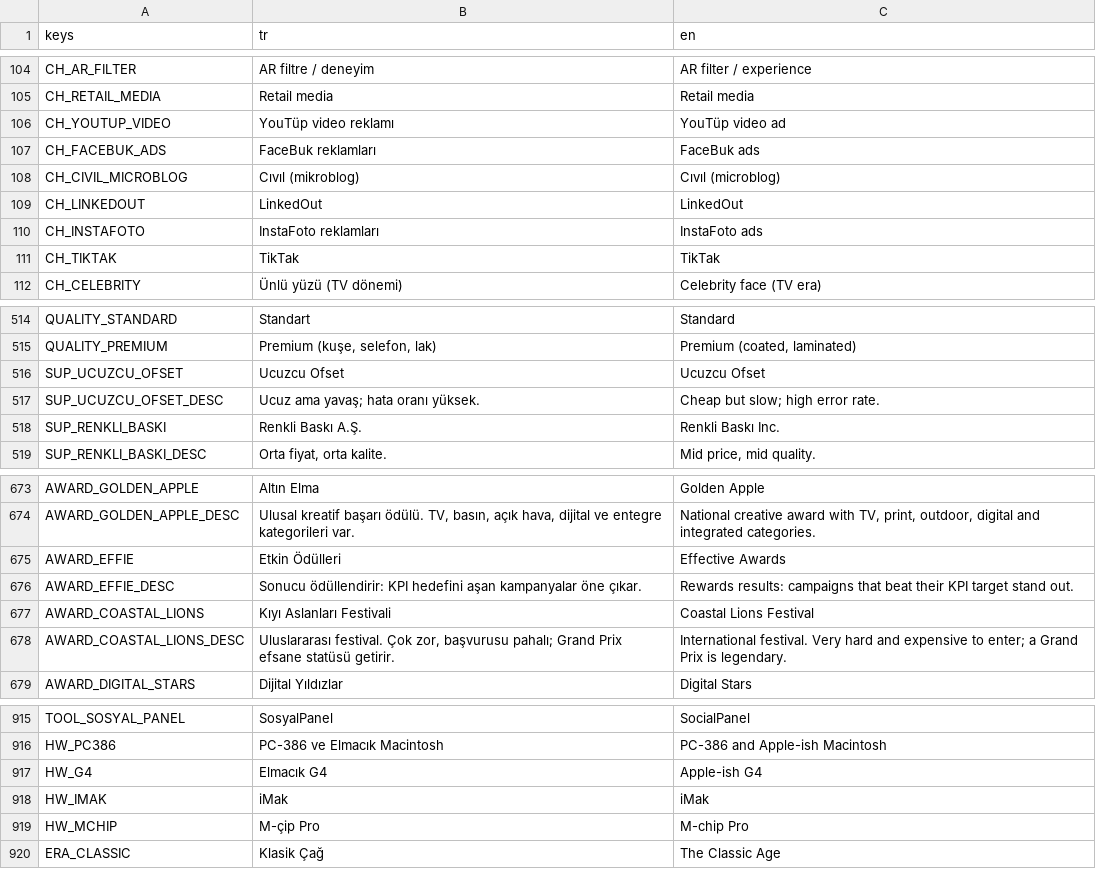
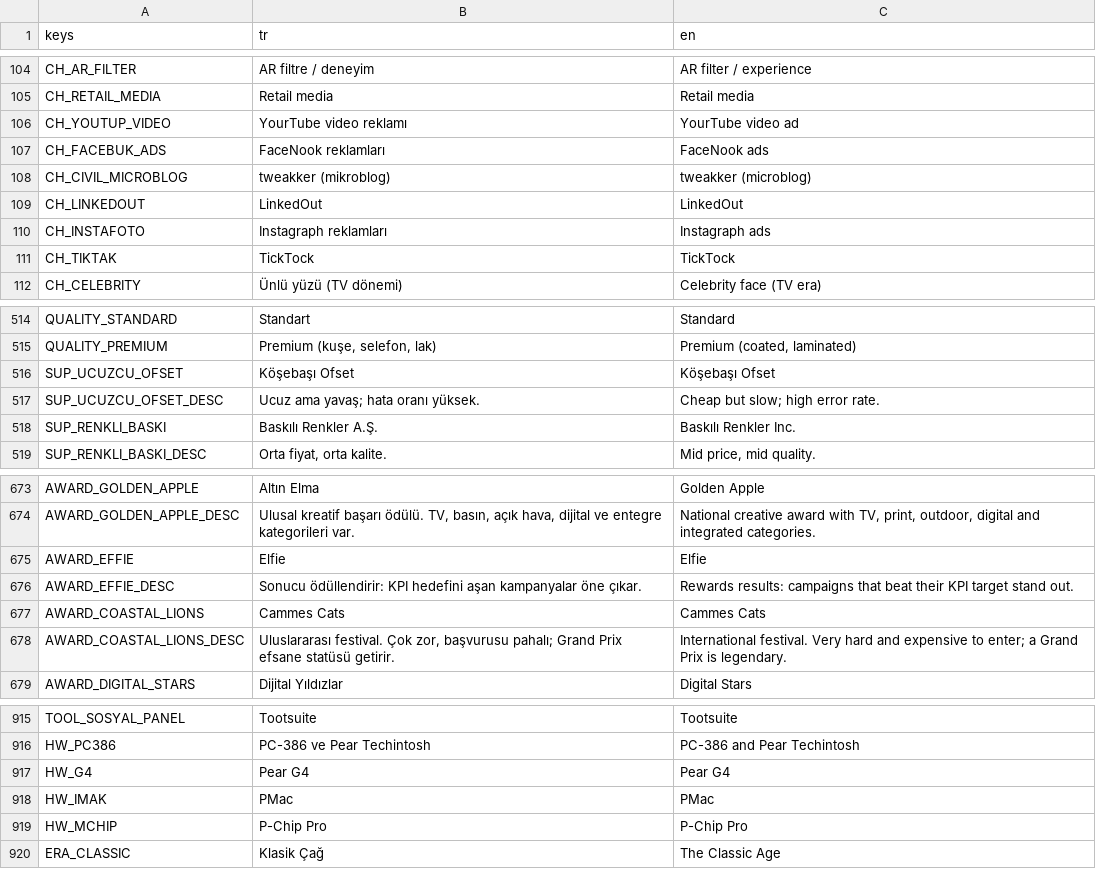
Before and after one commit to onursonmezz/AD_TYCOON, a CSV file: localization/strings.csv, drawn as a sheet; only a part is shown, gaps mark what is left out; the diff covers the shown part only; the diff names each change by its address in the sheet, - before the commit and + after, or states it on an @@ line.

```diff
--- a/localization/strings.csv
+++ b/localization/strings.csv
-B106 (tr): YouTüp video reklamı
+B106 (tr): YourTube video reklamı
-C106 (en): YouTüp video ad
+C106 (en): YourTube video ad
-B107 (tr): FaceBuk reklamları
+B107 (tr): FaceNook reklamları
-C107 (en): FaceBuk ads
+C107 (en): FaceNook ads
-B108 (tr): Cıvıl (mikroblog)
+B108 (tr): tweakker (mikroblog)
-C108 (en): Cıvıl (microblog)
+C108 (en): tweakker (microblog)
-B110 (tr): InstaFoto reklamları
+B110 (tr): Instagraph reklamları
-C110 (en): InstaFoto ads
+C110 (en): Instagraph ads
-B111 (tr): TikTak
+B111 (tr): TickTock
-C111 (en): TikTak
+C111 (en): TickTock
-B516 (tr): Ucuzcu Ofset
+B516 (tr): Köşebaşı Ofset
-C516 (en): Ucuzcu Ofset
+C516 (en): Köşebaşı Ofset
-B518 (tr): Renkli Baskı A.Ş.
+B518 (tr): Baskılı Renkler A.Ş.
-C518 (en): Renkli Baskı Inc.
+C518 (en): Baskılı Renkler Inc.
-B675 (tr): Etkin Ödülleri
+B675 (tr): Elfie
-C675 (en): Effective Awards
+C675 (en): Elfie
-B677 (tr): Kıyı Aslanları Festivali
+B677 (tr): Cammes Cats
-C677 (en): Coastal Lions Festival
+C677 (en): Cammes Cats
-B915 (tr): SosyalPanel
+B915 (tr): Tootsuite
-C915 (en): SocialPanel
+C915 (en): Tootsuite
-B916 (tr): PC-386 ve Elmacık Macintosh
+B916 (tr): PC-386 ve Pear Techintosh
-C916 (en): PC-386 and Apple-ish Macintosh
+C916 (en): PC-386 and Pear Techintosh
-B917 (tr): Elmacık G4
+B917 (tr): Pear G4
-C917 (en): Apple-ish G4
+C917 (en): Pear G4
-B918 (tr): iMak
+B918 (tr): PMac
-C918 (en): iMak
+C918 (en): PMac
-B919 (tr): M-çip Pro
+B919 (tr): P-Chip Pro
-C919 (en): M-chip Pro
+C919 (en): P-Chip Pro
```
Also changed, not shown: 37 edited cells elsewhere in this file, 10 other files.
